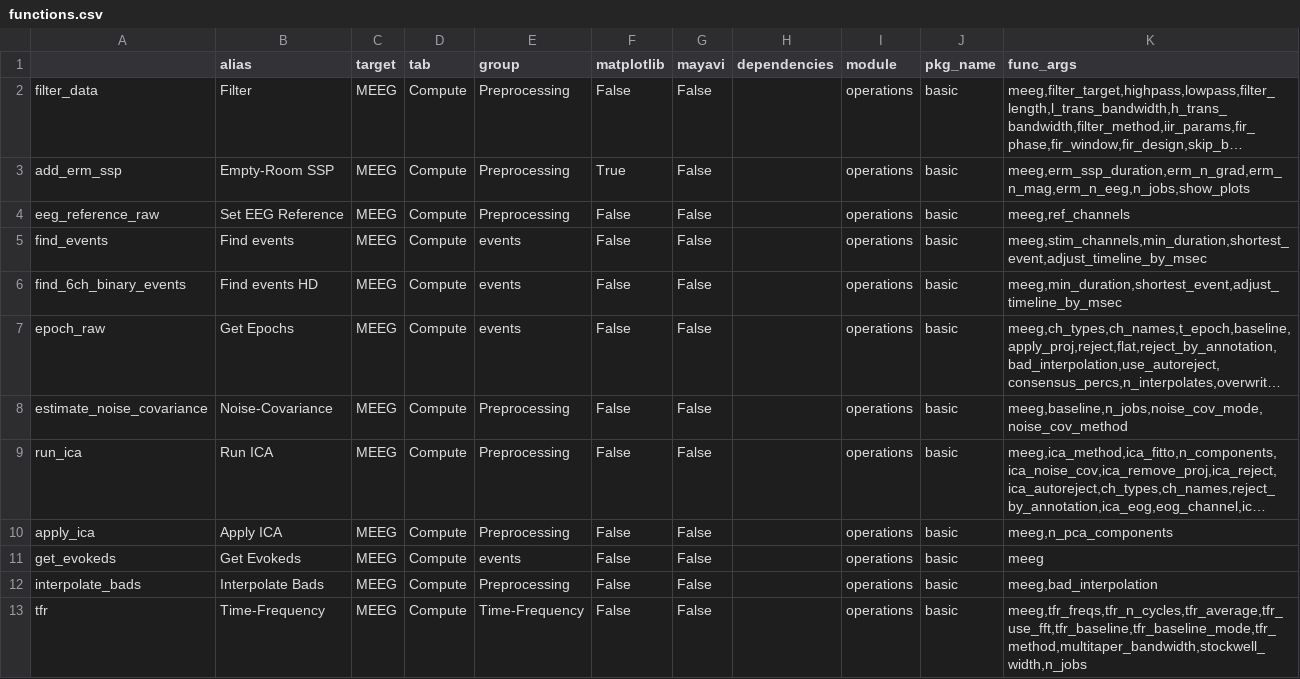
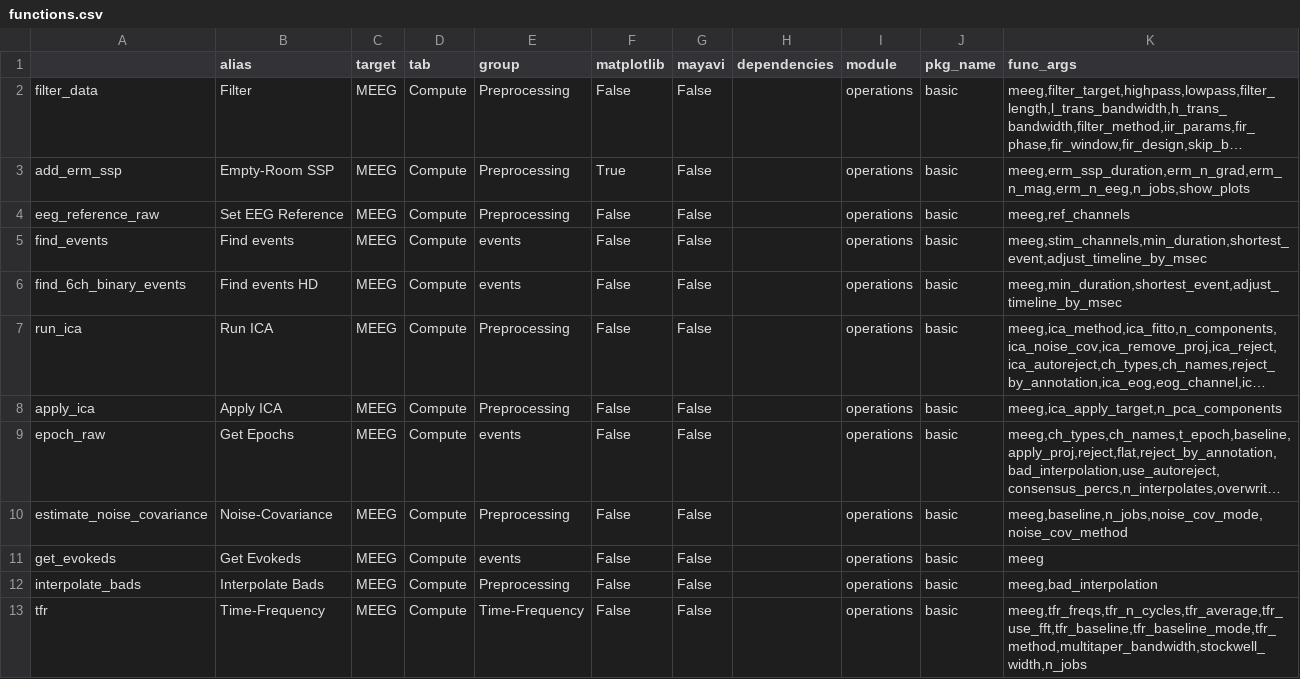
Before and after one commit to marsipu/mne-pipeline-hd, a CSV file: mne_pipeline_hd/extra/functions.csv, drawn as a sheet; only a part is shown; long unchanged cells end in …; removed rows and columns are numbered as before the commit, all else as after; the diff names each change by its address in the sheet, - before the commit and + after, or states it on an @@ line.

```diff
--- a/mne_pipeline_hd/extra/functions.csv
+++ b/mne_pipeline_hd/extra/functions.csv
@@ row 9 moved to row 7: run_ica @@
+row 8: apply_ica | Apply ICA | MEEG | Compute | Preprocessing | False | False |  | operations | basic | meeg,ica_apply_target,n_pca_components
-row 10: apply_ica | Apply ICA | MEEG | Compute | Preprocessing | False | False |  | operations | basic | meeg,n_pca_components
```
Also changed, not shown: mne_pipeline_hd/extra/parameters.csv, 3 other files.
